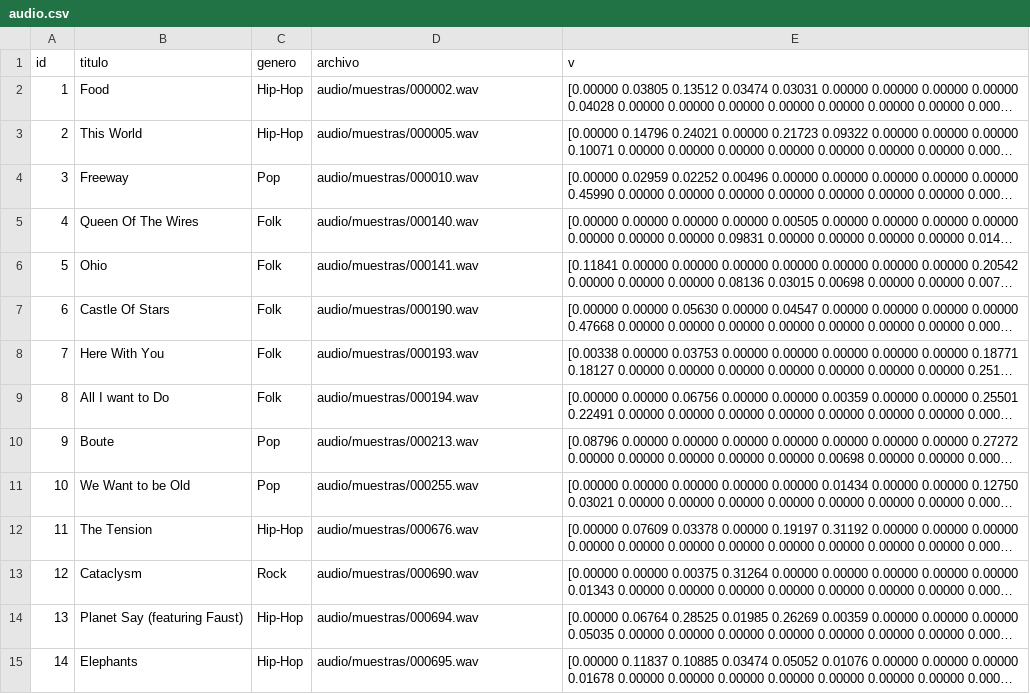
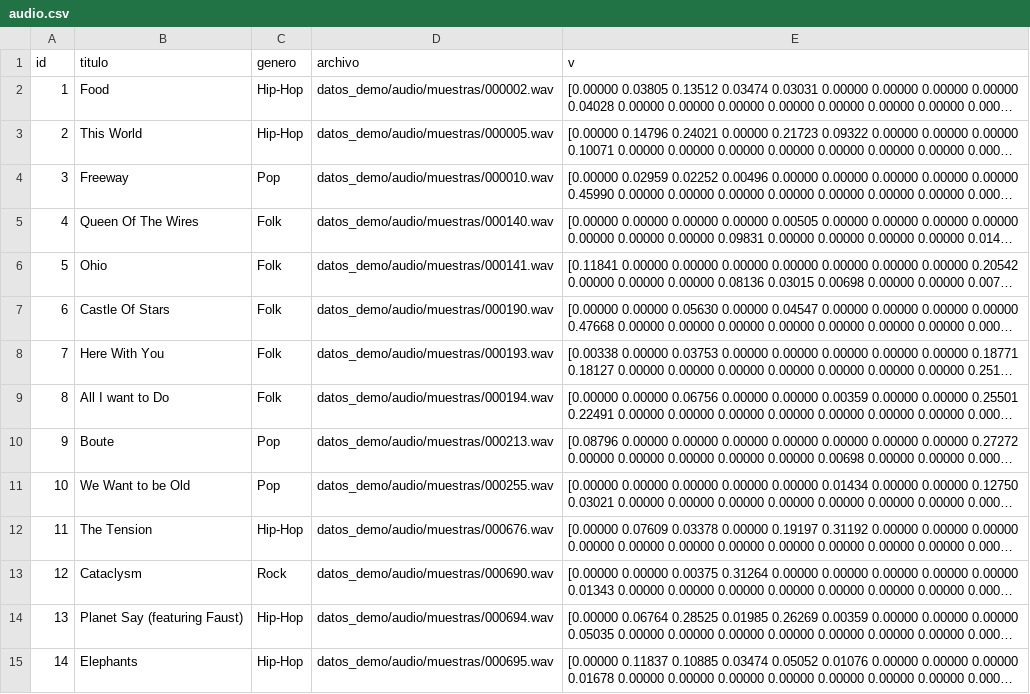
Before and after one commit to utec-database-2/dbms-go, a CSV file: datos_demo/audio.csv, drawn as a sheet; only a part is shown; long unchanged cells end in …; the diff covers the shown part only; the diff names each change by its address in the sheet, - before the commit and + after, or states it on an @@ line.

Commit message:
fix(audio): conservar prefijo datos_demo/ y normalizar rutas en /api/media/

```diff
--- a/datos_demo/audio.csv
+++ b/datos_demo/audio.csv
-D2 (archivo): audio/muestras/000002.wav
+D2 (archivo): datos_demo/audio/muestras/000002.wav
-D3 (archivo): audio/muestras/000005.wav
+D3 (archivo): datos_demo/audio/muestras/000005.wav
-D4 (archivo): audio/muestras/000010.wav
+D4 (archivo): datos_demo/audio/muestras/000010.wav
-D5 (archivo): audio/muestras/000140.wav
+D5 (archivo): datos_demo/audio/muestras/000140.wav
-D6 (archivo): audio/muestras/000141.wav
+D6 (archivo): datos_demo/audio/muestras/000141.wav
-D7 (archivo): audio/muestras/000190.wav
+D7 (archivo): datos_demo/audio/muestras/000190.wav
-D8 (archivo): audio/muestras/000193.wav
+D8 (archivo): datos_demo/audio/muestras/000193.wav
-D9 (archivo): audio/muestras/000194.wav
+D9 (archivo): datos_demo/audio/muestras/000194.wav
-D10 (archivo): audio/muestras/000213.wav
+D10 (archivo): datos_demo/audio/muestras/000213.wav
-D11 (archivo): audio/muestras/000255.wav
+D11 (archivo): datos_demo/audio/muestras/000255.wav
-D12 (archivo): audio/muestras/000676.wav
+D12 (archivo): datos_demo/audio/muestras/000676.wav
-D13 (archivo): audio/muestras/000690.wav
+D13 (archivo): datos_demo/audio/muestras/000690.wav
-D14 (archivo): audio/muestras/000694.wav
+D14 (archivo): datos_demo/audio/muestras/000694.wav
-D15 (archivo): audio/muestras/000695.wav
+D15 (archivo): datos_demo/audio/muestras/000695.wav
```
Also changed, not shown: 26 edited cells elsewhere in this file, 3 other files.
